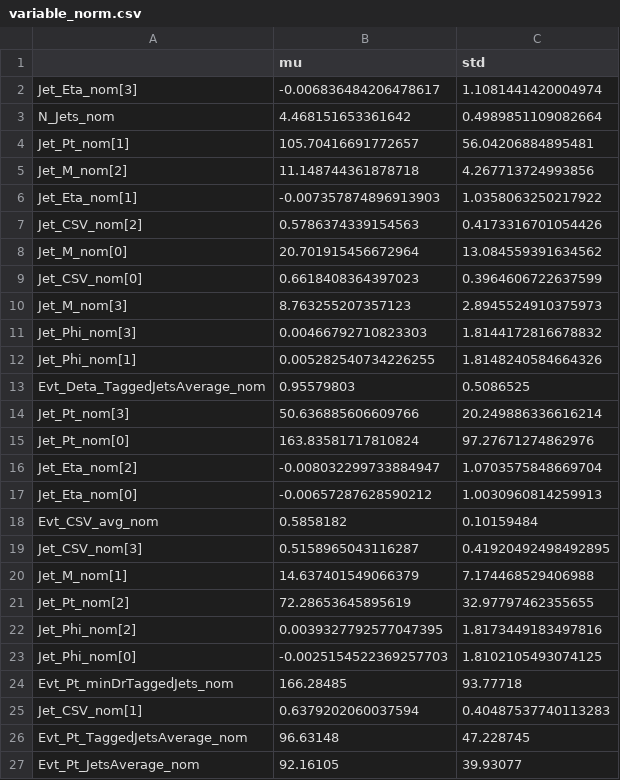
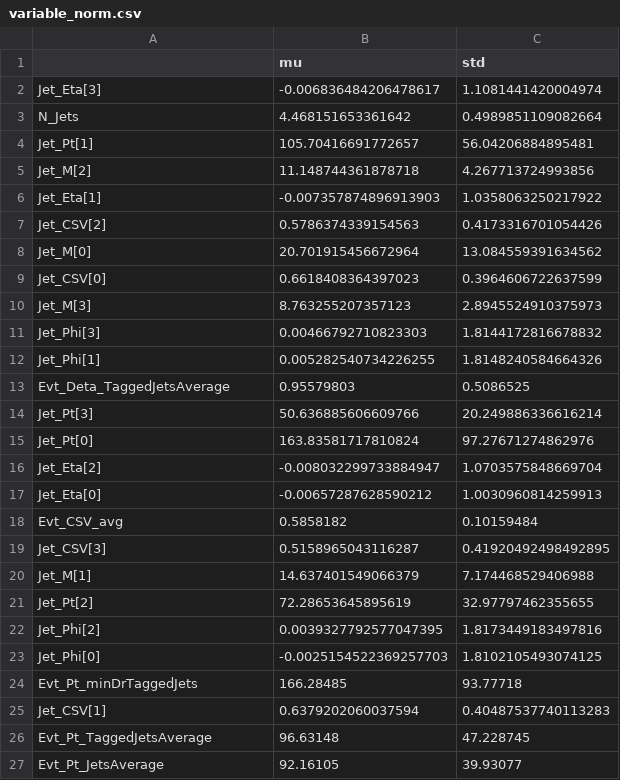
Before and after one commit to kit-cn-cms/pyroot-plotscripts, a CSV file: configs/legacyAnalysis_ttHH/finalDNN/DNNInputData/low_NJetNTag/le5j_le3t/DNN_30GeV_le5j_le3t/variable_norm.csv, drawn as a sheet.

Commit message:
fix low ntag njet region

```diff
--- a/configs/legacyAnalysis_ttHH/finalDNN/DNNInputData/low_NJetNTag/le5j_le3t/DNN_30GeV_le5j_le3t/variable_norm.csv
+++ b/configs/legacyAnalysis_ttHH/finalDNN/DNNInputData/low_NJetNTag/le5j_le3t/DNN_30GeV_le5j_le3t/variable_norm.csv
@@ -1,27 +1,27 @@
 ,mu,std
-Jet_Eta_nom[3],-0.006836484206478617,1.1081441420004974
-N_Jets_nom,4.468151653361642,0.4989851109082664
-Jet_Pt_nom[1],105.70416691772657,56.04206884895481
-Jet_M_nom[2],11.148744361878718,4.267713724993856
-Jet_Eta_nom[1],-0.007357874896913903,1.0358063250217922
-Jet_CSV_nom[2],0.5786374339154563,0.4173316701054426
-Jet_M_nom[0],20.701915456672964,13.084559391634562
-Jet_CSV_nom[0],0.6618408364397023,0.3964606722637599
-Jet_M_nom[3],8.763255207357123,2.8945524910375973
-Jet_Phi_nom[3],0.00466792710823303,1.8144172816678832
-Jet_Phi_nom[1],0.005282540734226255,1.8148240584664326
-Evt_Deta_TaggedJetsAverage_nom,0.95579803,0.5086525
-Jet_Pt_nom[3],50.636885606609766,20.249886336616214
-Jet_Pt_nom[0],163.83581717810824,97.27671274862976
-Jet_Eta_nom[2],-0.008032299733884947,1.0703575848669704
-Jet_Eta_nom[0],-0.00657287628590212,1.0030960814259913
-Evt_CSV_avg_nom,0.5858182,0.10159484
-Jet_CSV_nom[3],0.5158965043116287,0.41920492498492895
-Jet_M_nom[1],14.637401549066379,7.174468529406988
-Jet_Pt_nom[2],72.28653645895619,32.97797462355655
-Jet_Phi_nom[2],0.0039327792577047395,1.8173449183497816
-Jet_Phi_nom[0],-0.0025154522369257703,1.8102105493074125
-Evt_Pt_minDrTaggedJets_nom,166.28485,93.77718
-Jet_CSV_nom[1],0.6379202060037594,0.40487537740113283
-Evt_Pt_TaggedJetsAverage_nom,96.63148,47.228745
-Evt_Pt_JetsAverage_nom,92.16105,39.93077
+Jet_Eta[3],-0.006836484206478617,1.1081441420004974
+N_Jets,4.468151653361642,0.4989851109082664
+Jet_Pt[1],105.70416691772657,56.04206884895481
+Jet_M[2],11.148744361878718,4.267713724993856
+Jet_Eta[1],-0.007357874896913903,1.0358063250217922
+Jet_CSV[2],0.5786374339154563,0.4173316701054426
+Jet_M[0],20.701915456672964,13.084559391634562
+Jet_CSV[0],0.6618408364397023,0.3964606722637599
+Jet_M[3],8.763255207357123,2.8945524910375973
+Jet_Phi[3],0.00466792710823303,1.8144172816678832
+Jet_Phi[1],0.005282540734226255,1.8148240584664326
+Evt_Deta_TaggedJetsAverage,0.95579803,0.5086525
+Jet_Pt[3],50.636885606609766,20.249886336616214
+Jet_Pt[0],163.83581717810824,97.27671274862976
+Jet_Eta[2],-0.008032299733884947,1.0703575848669704
+Jet_Eta[0],-0.00657287628590212,1.0030960814259913
+Evt_CSV_avg,0.5858182,0.10159484
+Jet_CSV[3],0.5158965043116287,0.41920492498492895
+Jet_M[1],14.637401549066379,7.174468529406988
+Jet_Pt[2],72.28653645895619,32.97797462355655
+Jet_Phi[2],0.0039327792577047395,1.8173449183497816
+Jet_Phi[0],-0.0025154522369257703,1.8102105493074125
+Evt_Pt_minDrTaggedJets,166.28485,93.77718
+Jet_CSV[1],0.6379202060037594,0.40487537740113283
+Evt_Pt_TaggedJetsAverage,96.63148,47.228745
+Evt_Pt_JetsAverage,92.16105,39.93077
```
Also changed, not shown: configs/legacyAnalysis_ttHH/finalDNN/DNNInputData/low_NJetNTag/le5j_le3t/DNN_60GeV_le5j_le3t/variable_norm.csv, configs/legacyAnalysis_ttHH/finalDNN/DNNInputData/low_NJetNTag/le5j_le3t/DNN_90GeV_le5j_le3t/variable_norm.csv, 22 other files.
